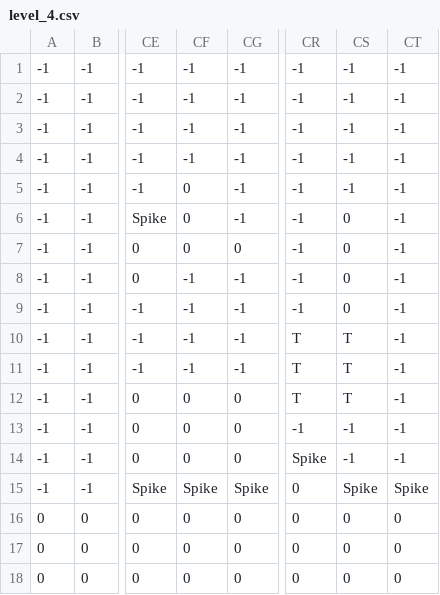
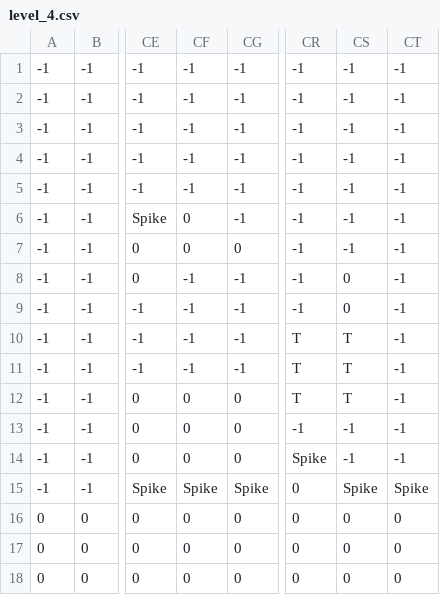
Before and after one commit to haydenwelton/cs470bot, a CSV file: level_4.csv, drawn as a sheet; only a part is shown, gaps mark what is left out; the diff names each change by its address in the sheet, - before the commit and + after, or states it on an @@ line.

Commit message:
updated levels

```diff
--- a/level_4.csv
+++ b/level_4.csv
-CF5: 0
+CF5: -1
-CS6:CS7: 0
+CS6:CS7: -1
```
Also changed, not shown: 1 other file.
